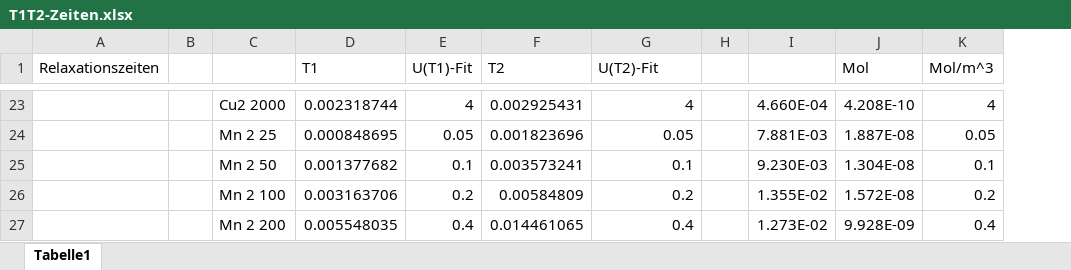
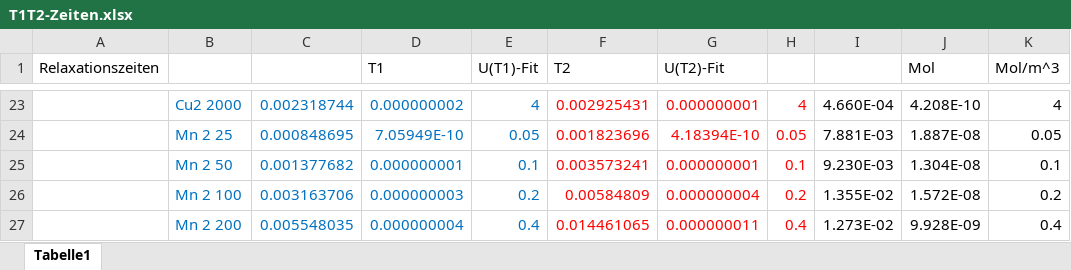
Before and after one commit to Philipp-Gebauer/EFNMR-Remote, an Excel workbook: Auswertung-MR/Excel/T1T2-Zeiten.xlsx, sheet Tabelle1, drawn as a sheet; only a part is shown, gaps mark what is left out; values as stored, in another font and other column widths than the file's, no borders; removed rows and columns are numbered as before the commit, all else as after; the diff covers the shown part only; the diff names each change by its address in the sheet, - before the commit and + after, or states it on an @@ line.

```diff
--- a/Auswertung-MR/Excel/T1T2-Zeiten.xlsx (sheet Tabelle1)
+++ b/Auswertung-MR/Excel/T1T2-Zeiten.xlsx (sheet Tabelle1)
-column B, empty
+column C, rows 23-27: 0.002318744 | 0.000848695 | 0.001377682 | 0.003163706 | 0.005548035
-B23:B27 text colour: black
+B23:B27 text colour: #0070C0
-D23:E27 text colour: black
+D23:E27 text colour: #0070C0
-D23 (T1): 0.002318744
+D23 (T1): 0.000000002
-F23:G27 text colour: black
+F23:G27 text colour: #FF0000
-G23 (U(T2)-Fit): 4
+G23 (U(T2)-Fit): 0.000000001
-H23: (empty)
+H23: 4
-D24 (T1): 0.000848695
+D24 (T1): 7.05949E-10
-G24 (U(T2)-Fit): 0.05
+G24 (U(T2)-Fit): 4.18394E-10
-H24: (empty)
+H24: 0.05
-D25 (T1): 0.001377682
+D25 (T1): 0.000000001
-G25 (U(T2)-Fit): 0.1
+G25 (U(T2)-Fit): 0.000000001
-H25: (empty)
+H25: 0.1
-D26 (T1): 0.003163706
+D26 (T1): 0.000000003
-G26 (U(T2)-Fit): 0.2
+G26 (U(T2)-Fit): 0.000000004
-H26: (empty)
+H26: 0.2
-D27 (T1): 0.005548035
+D27 (T1): 0.000000004
-G27 (U(T2)-Fit): 0.4
+G27 (U(T2)-Fit): 0.000000011
-H27: (empty)
+H27: 0.4
```
Also changed, not shown: 24 edited cells and cell formats elsewhere in this sheet, formulas that keep their value, 4 other files.
